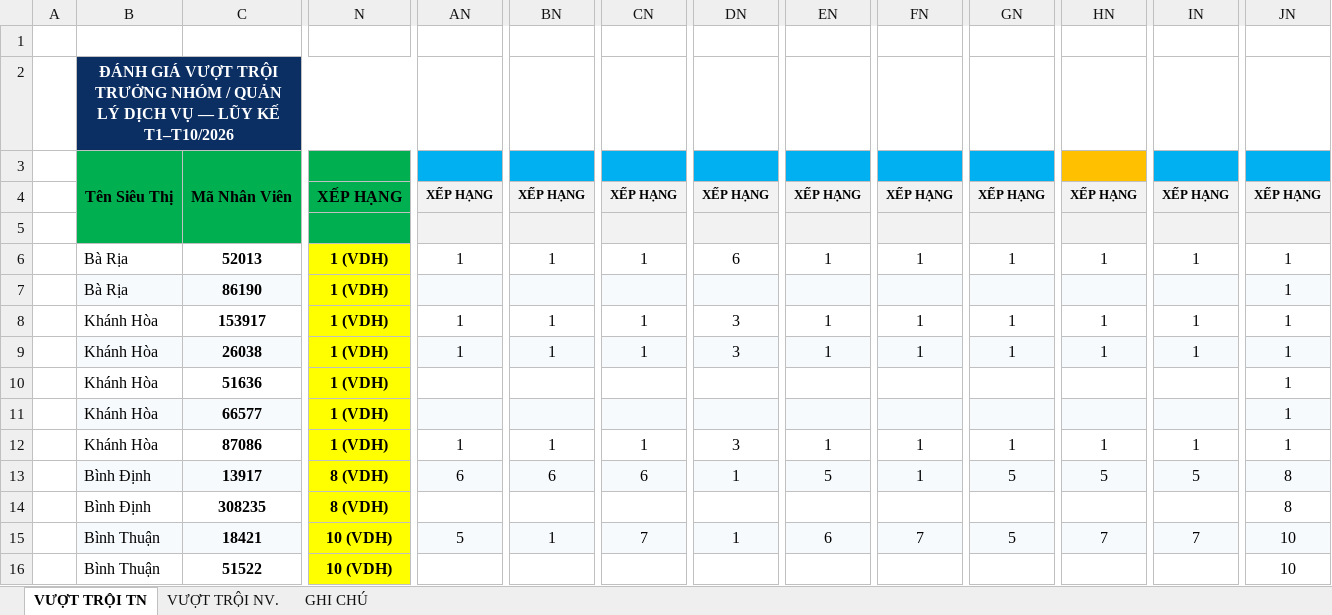
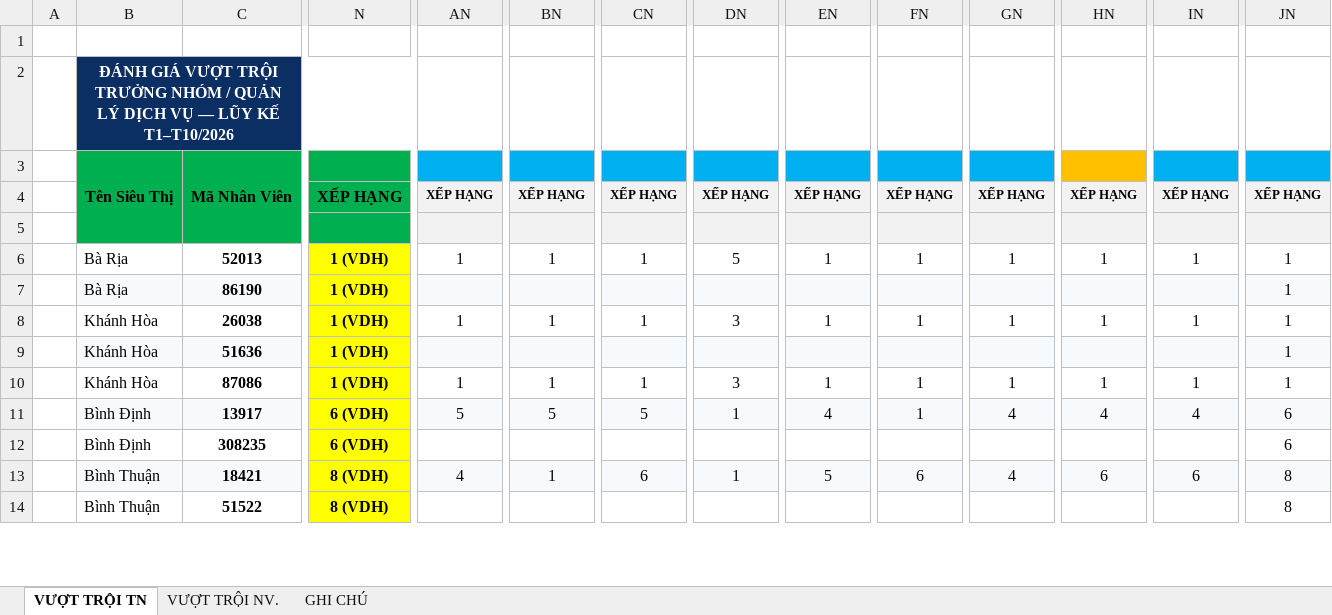
Before and after one commit to thunguyenduy1990-debug/bhsc-ce-vtb-vdh-dashboard, an Excel workbook: VUOT-TROI-2026.xlsx, sheet VƯỢT TRỘI TN, drawn as a sheet; only a part is shown, gaps mark what is left out; values as stored, in another font and other column widths than the file's, no borders; removed rows and columns are numbered as before the commit, all else as after; rows hold the shown columns only; the diff covers the shown part only; the diff names each change by its address in the sheet, - before the commit and + after, or states it on an @@ line.

Commit message:
Tab 10 Vuot Troi 02/11/2026: bo han QLDV + Truong ca Bao hanh TAI KHO. TN 25 (13 QLDV + 12 Truong Ca cham tu T10), NV 126 (34 VT) + tai kho 11 (4 VT)

```diff
--- a/VUOT-TROI-2026.xlsx (sheet VƯỢT TRỘI TN)
+++ b/VUOT-TROI-2026.xlsx (sheet VƯỢT TRỘI TN)
-DN6: 6
+DN6: 5
-row 8:  | Khánh Hòa | 153917 | 1 (VDH) | 1 | 1 | 1 | 3 | 1 | 1 | 1 | 1 | 1 | 1
-B8:C8 fill: #F7FAFD
+B8:C8 fill: none
-AN8:JN8 fill: #F7FAFD
+AN8:JN8 fill: none
-B9:C9 fill: none
+B9:C9 fill: #F7FAFD
-AN9:JN9 fill: none
+AN9:JN9 fill: #F7FAFD
-row 11:  | Khánh Hòa | 66577 | 1 (VDH) |  |  |  |  |  |  |  |  |  | 1
-N11:N12: 8 (VDH)
+N11:N12: 6 (VDH)
-AN11: 6
+AN11: 5
-BN11: 6
+BN11: 5
-CN11: 6
+CN11: 5
-EN11: 5
+EN11: 4
-GN11: 5
+GN11: 4
-HN11: 5
+HN11: 4
-IN11: 5
+IN11: 4
-JN11:JN12: 8
+JN11:JN12: 6
-N13:N14: 10 (VDH)
+N13:N14: 8 (VDH)
-AN13: 5
+AN13: 4
-CN13: 7
+CN13: 6
-EN13: 6
+EN13: 5
-FN13: 7
+FN13: 6
-GN13: 5
+GN13: 4
-HN13: 7
+HN13: 6
-IN13: 7
+IN13: 6
-JN13:JN14: 10
+JN13:JN14: 8
```
Also changed, not shown: 2 removed rows, 54 edited cells and cell formats elsewhere in this sheet, sheet GHI CHÚ, 2 other files.
